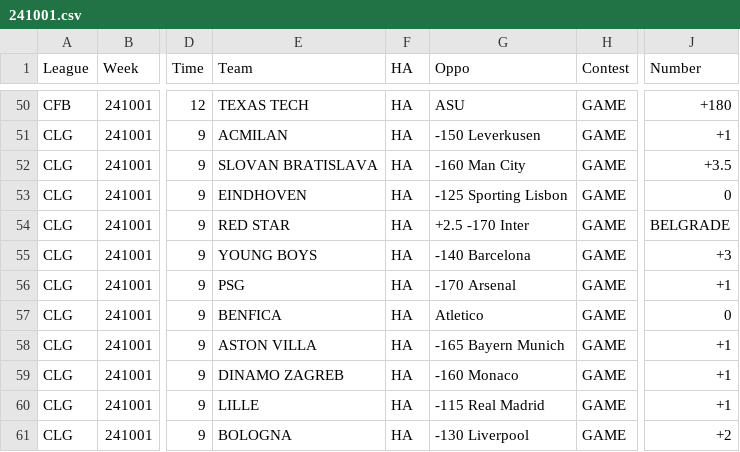
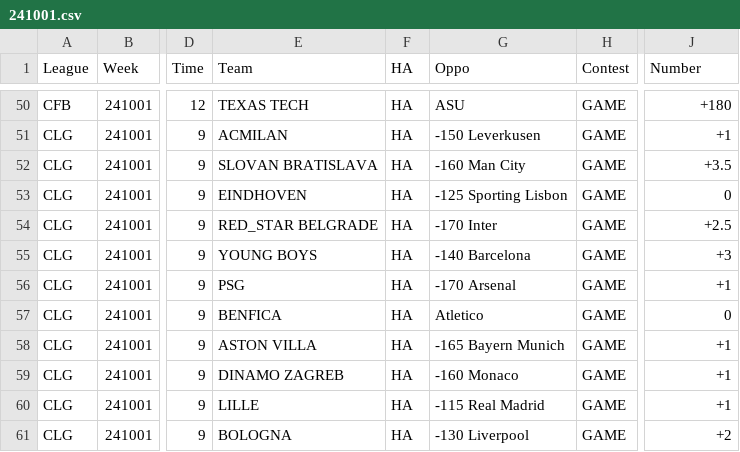
Before and after one commit to dwgerard/pyNFL, a CSV file: data/241001.csv, drawn as a sheet; only a part is shown, gaps mark what is left out; the diff names each change by its address in the sheet, - before the commit and + after, or states it on an @@ line.

```diff
--- a/data/241001.csv
+++ b/data/241001.csv
-E54 (Team): RED STAR
+E54 (Team): RED_STAR BELGRADE
-G54 (Oppo): +2.5 -170 Inter
+G54 (Oppo): -170 Inter
-J54 (Number): BELGRADE
+J54 (Number): +2.5
```
Also changed, not shown: 1 other file.
